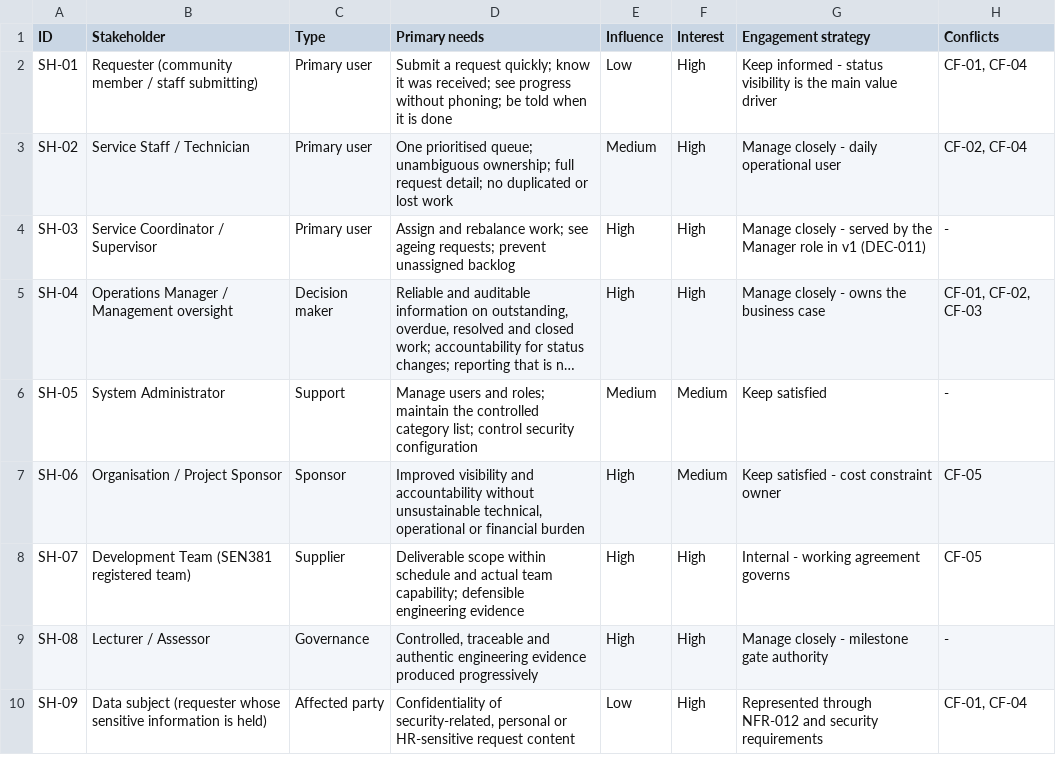
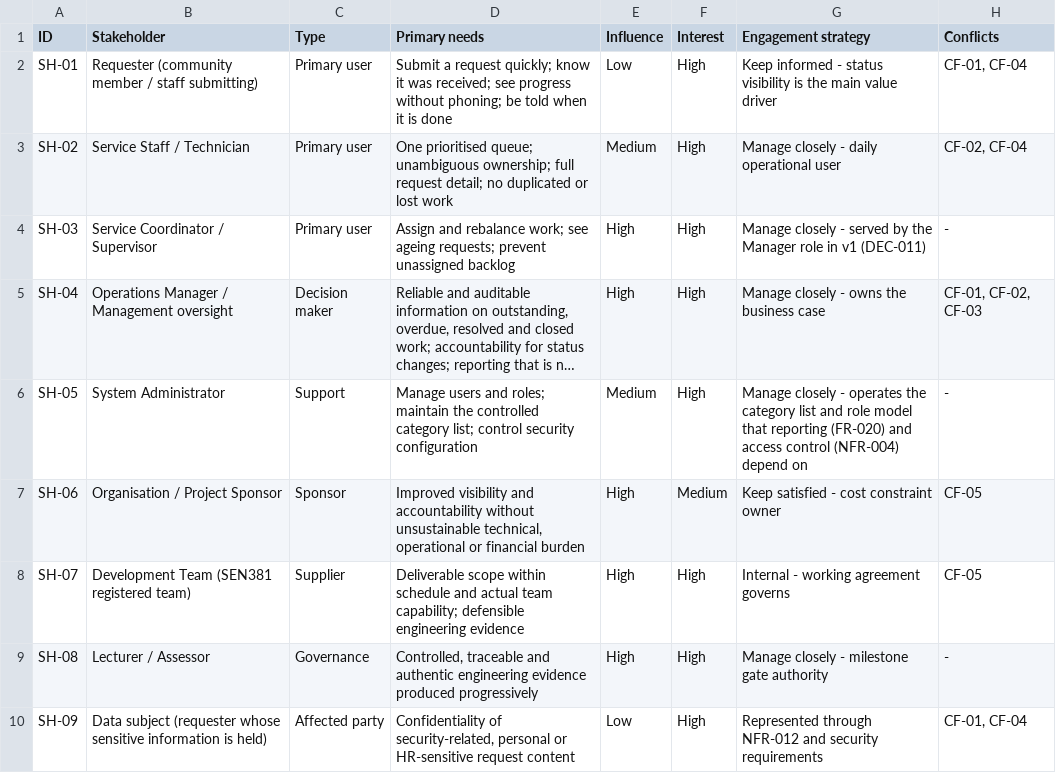
Before and after one commit to DonLukus/Civic-connect, a CSV file: docs/stakeholders/stakeholder-register.csv, drawn as a sheet; long unchanged cells end in …; the diff names each change by its address in the sheet, - before the commit and + after, or states it on an @@ line.

Commit message:
docs(stakeholders): re-rate SH-05 interest and confirm each stakeholder maps to a requirement (refs #12)
Re-rated SH-05 (System Administrator) interest Medium -> High: the admin owns the controlled category list that FR-020 reporting depends on, plus the user/role model and security configuration - a high stake in the system working. Engagement strategy and the PED section 3 narrative updated to match. Verified all 9 stakeholders are evidenced in the scenario and each produces at least one requirement via the Source column. SH-01 Low influence confirmed as a deliberate, defensible rating.

```diff
--- a/docs/stakeholders/stakeholder-register.csv
+++ b/docs/stakeholders/stakeholder-register.csv
-F6 (Interest): Medium
+F6 (Interest): High
-G6 (Engagement strategy): Keep satisfied
+G6 (Engagement strategy): Manage closely - operates the category list and role model that reporting (FR-020) and access control (NFR-004) depend on
```
Also changed, not shown: 1 other file.
